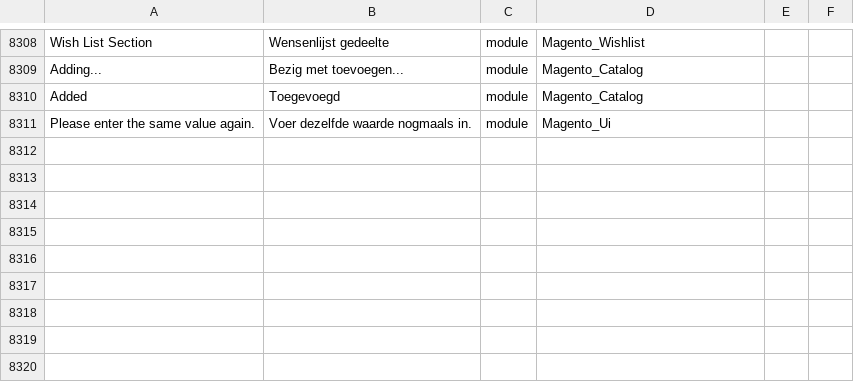
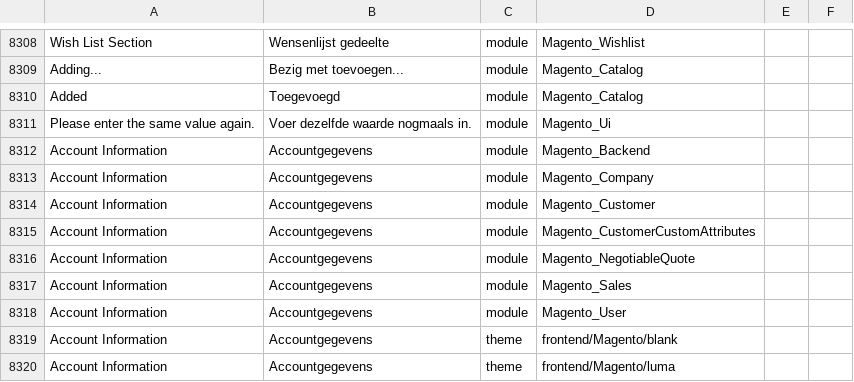
Before and after one commit to mageplaza/magento-2-dutch-language-pack, a CSV file: github_contributions.csv, drawn as a sheet; only a part is shown, gaps mark what is left out; the diff names each change by its address in the sheet, - before the commit and + after, or states it on an @@ line.

Commit message:
Fix grammatical error for 'Account Information' translation

```diff
--- a/github_contributions.csv
+++ b/github_contributions.csv
+row 8312: Account Information | Accountgegevens | module | Magento_Backend
+row 8313: Account Information | Accountgegevens | module | Magento_Company
+row 8314: Account Information | Accountgegevens | module | Magento_Customer
+row 8315: Account Information | Accountgegevens | module | Magento_CustomerCustomAttributes
+row 8316: Account Information | Accountgegevens | module | Magento_NegotiableQuote
+row 8317: Account Information | Accountgegevens | module | Magento_Sales
+row 8318: Account Information | Accountgegevens | module | Magento_User
+row 8319: Account Information | Accountgegevens | theme | frontend/Magento/blank
+row 8320: Account Information | Accountgegevens | theme | frontend/Magento/luma
```
